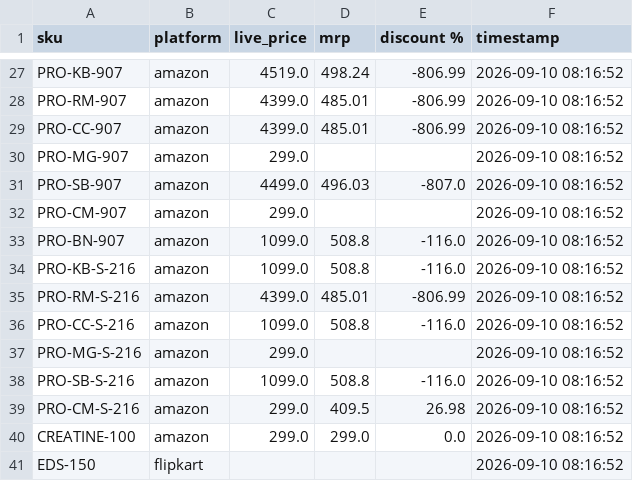
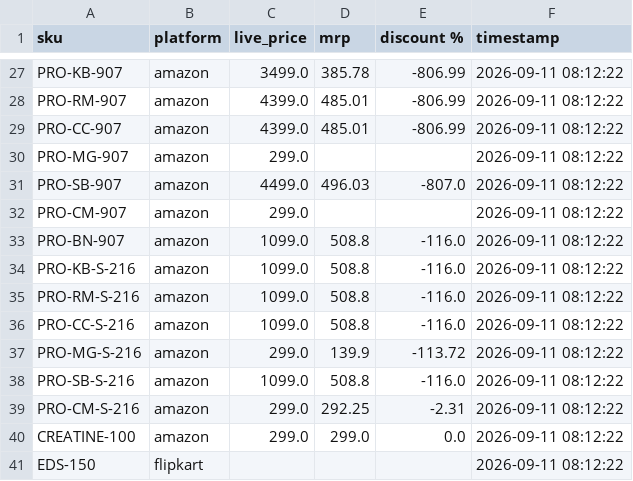
Before and after one commit to Shubham-Shigvan/price-tracker, a CSV file: latest_prices.csv, drawn as a sheet; only a part is shown, gaps mark what is left out; the diff covers the shown part only; the diff names each change by its address in the sheet, - before the commit and + after, or states it on an @@ line.

```diff
--- a/latest_prices.csv
+++ b/latest_prices.csv
-C27 (live_price): 4519.0
+C27 (live_price): 3499.0
-D27 (mrp): 498.24
+D27 (mrp): 385.78
-F27:F41 (timestamp): 2026-09-10 08:16:52
+F27:F41 (timestamp): 2026-09-11 08:12:22
-C35 (live_price): 4399.0
+C35 (live_price): 1099.0
-D35 (mrp): 485.01
+D35 (mrp): 508.8
-E35 (discount %): -806.99
+E35 (discount %): -116.0
-D37 (mrp): (empty)
+D37 (mrp): 139.9
-E37 (discount %): (empty)
+E37 (discount %): -113.72
-D39 (mrp): 409.5
+D39 (mrp): 292.25
-E39 (discount %): 26.98
+E39 (discount %): -2.31
```
Also changed, not shown: 55 edited cells elsewhere in this file, error_log.csv, price_history.csv.
